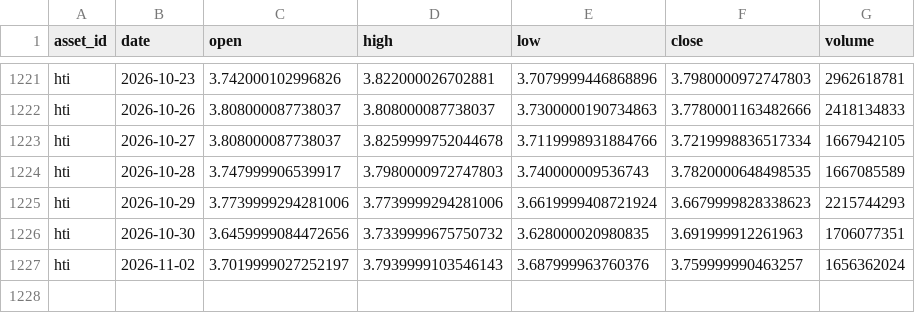
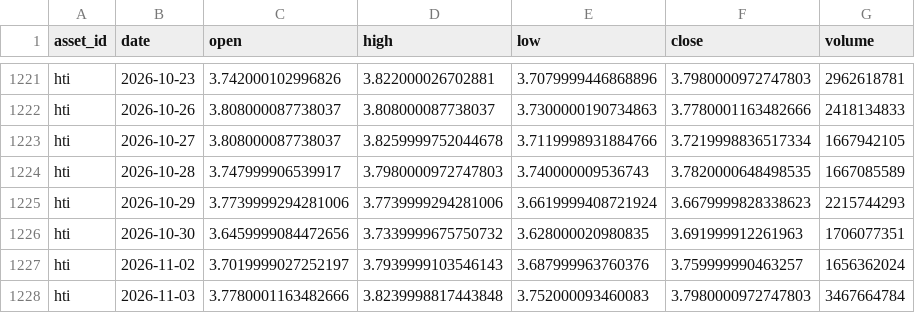
Before and after one commit to JunyiWu97/cross-asset-structure-monitor, a CSV file: data/history_public/hti.csv, drawn as a sheet; only a part is shown, gaps mark what is left out.

```diff
--- a/data/history_public/hti.csv
+++ b/data/history_public/hti.csv
@@ -1227 +1227,2 @@ hti,2026-10-30,3.6459999084472656,3.7339999675750732,3.628000020980835,3.6919999
 hti,2026-11-02,3.7019999027252197,3.7939999103546143,3.687999963760376,3.759999990463257,1656362024
+hti,2026-11-03,3.7780001163482666,3.8239998817443848,3.752000093460083,3.7980000972747803,3467664784
```
Also changed, not shown: data/history_public/btc.csv, data/history_public/eth.csv, 10 other files.
